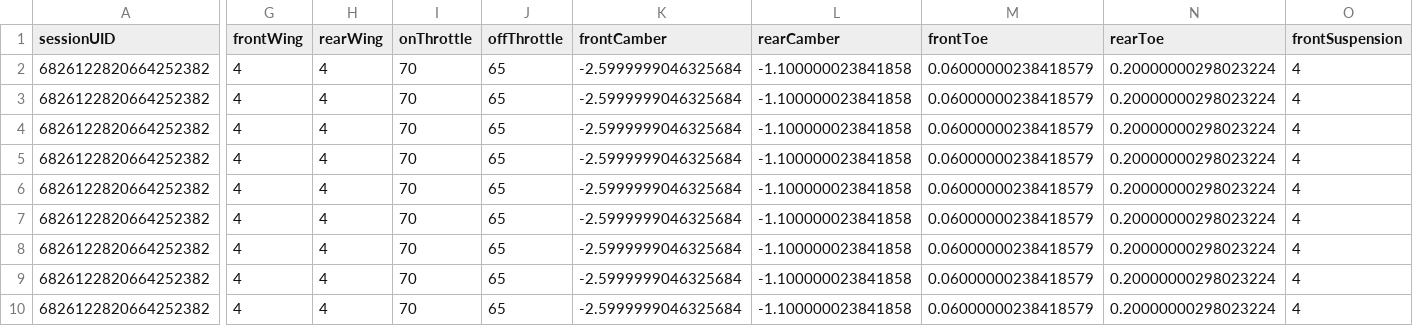
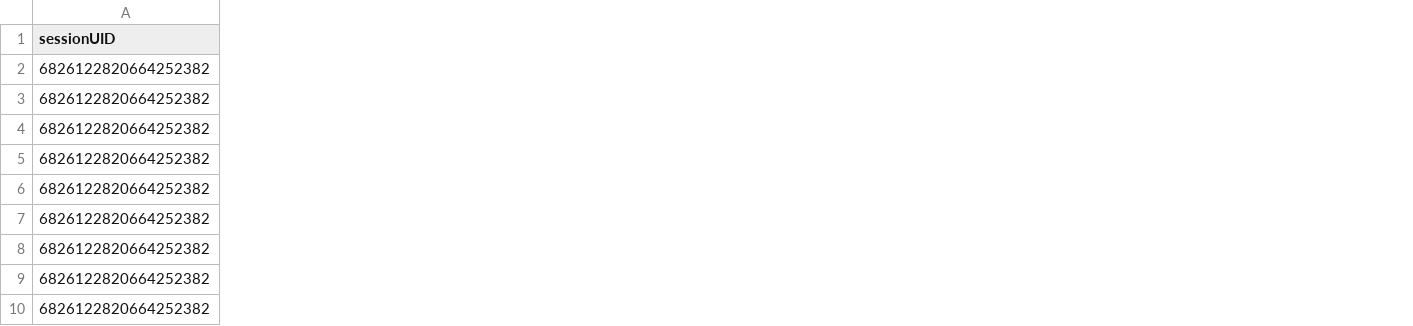
Before and after one commit to PaoloAttardi/MLPython, a CSV file: Lap_project/Readable_lap_time.csv, drawn as a sheet; only a part is shown, gaps mark what is left out; removed rows and columns are numbered as before the commit, all else as after; the diff covers the shown part only; the diff names each change by its address in the sheet, - before the commit and + after, or states it on an @@ line.

Commit message:
improve data cleaning and setUp management

```diff
--- a/Lap_project/Readable_lap_time.csv
+++ b/Lap_project/Readable_lap_time.csv
-column G (frontWing), rows 2-10: all 4
-column H (rearWing), rows 2-10: all 4
-column I (onThrottle), rows 2-10: all 70
-column J (offThrottle), rows 2-10: all 65
-column K (frontCamber), rows 2-10: all -2.5999999046325684
-column L (rearCamber), rows 2-10: all -1.100000023841858
-column M (frontToe), rows 2-10: all 0.06000000238418579
-column N (rearToe), rows 2-10: all 0.20000000298023224
-column O (frontSuspension), rows 2-10: all 4
```
Also changed, not shown: 1 added column and 12 removed columns elsewhere in this file, 2 other files.
